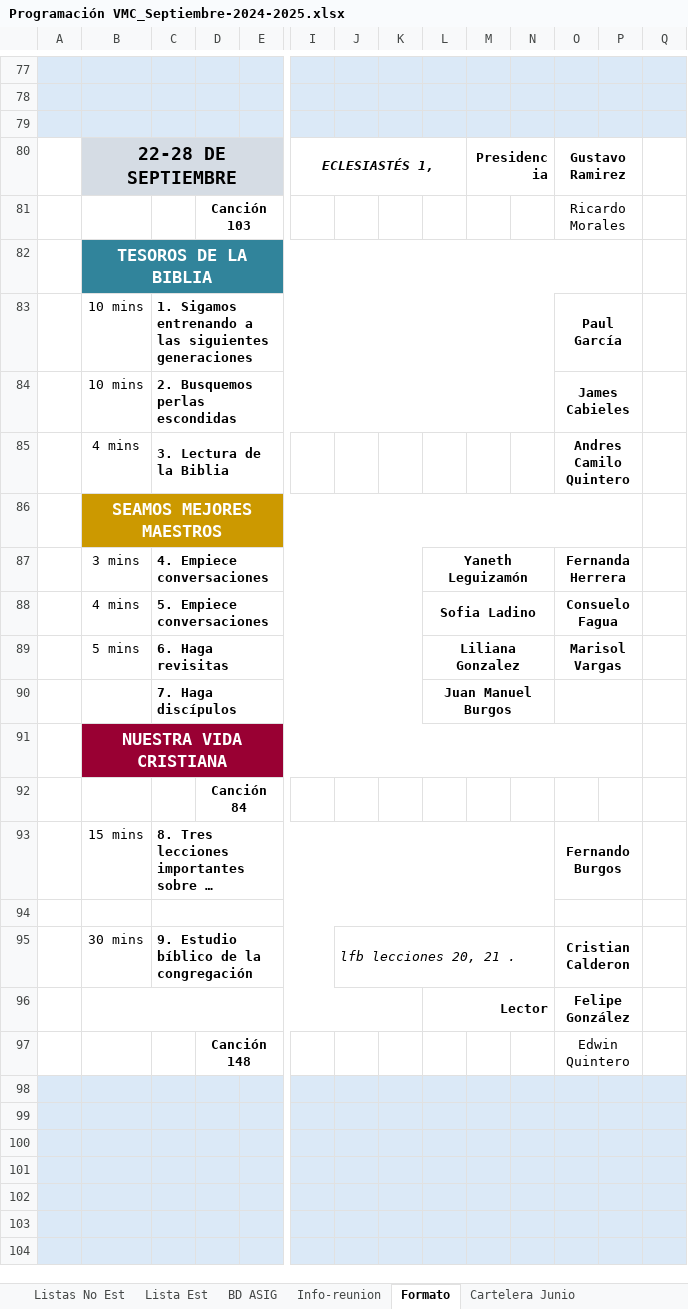
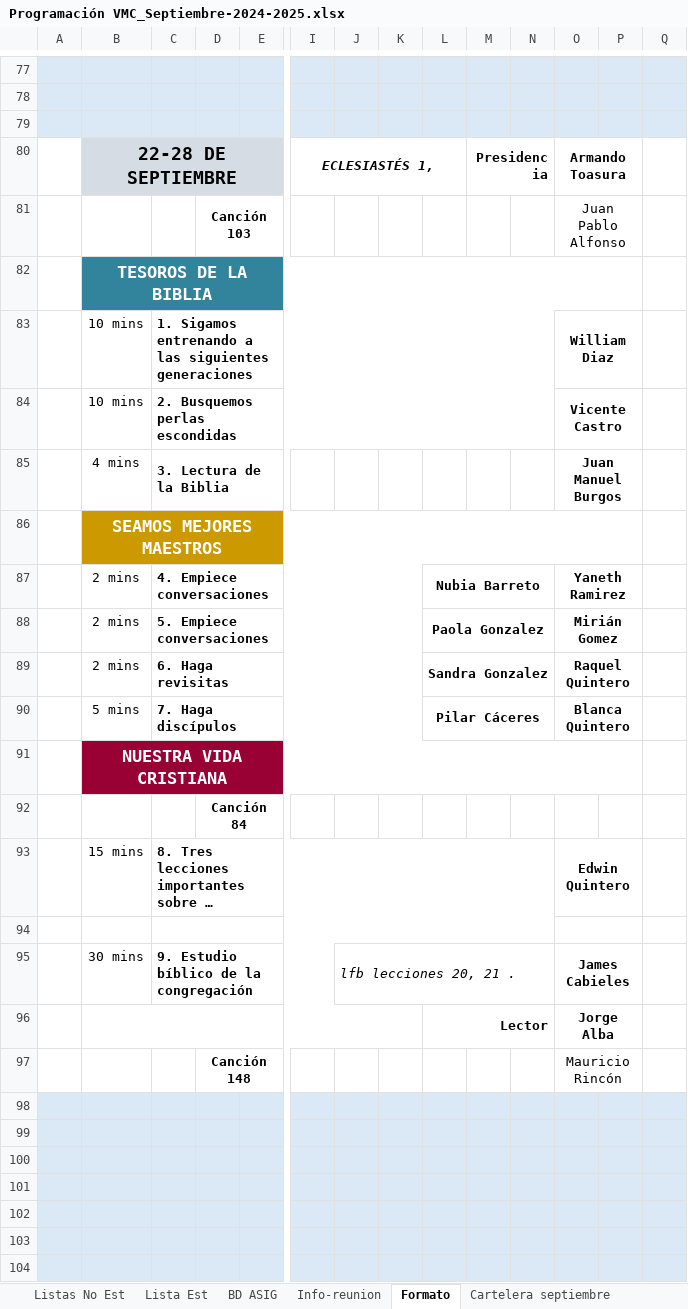
Before and after one commit to LeoQuintero/programador-VMC, an Excel workbook: Programación VMC_Septiembre-2024-2025.xlsx, sheet Formato, drawn as a sheet; only a part is shown, gaps mark what is left out; long unchanged cells end in …; values as stored, in another font and other column widths than the file's, no borders; charts and pictures not drawn; removed rows and columns are numbered as before the commit, all else as after; rows hold the shown columns only; the diff covers the shown part only; the diff names each change by its address in the sheet, - before the commit and + after, or states it on an @@ line.

```diff
--- a/Programación VMC_Septiembre-2024-2025.xlsx (sheet Formato)
+++ b/Programación VMC_Septiembre-2024-2025.xlsx (sheet Formato)
-sheet tab: Cartelera Junio
+sheet tab: Cartelera septiembre
-O80: Gustavo Ramirez
+O80: Armando Toasura
-O81: Ricardo Morales
+O81: Juan Pablo Alfonso
-O83: Paul García
+O83: William Diaz
-O84: James Cabieles
+O84: Vicente Castro
-O85: Andres Camilo Quintero
+O85: Juan Manuel Burgos
-row 87:  | 3 mins | 4. Empiece conversaciones |  |  |  |  |  | Yaneth Leguizamón |  |  | Fernanda Herrera
-row 88:  | 4 mins | 5. Empiece conversaciones |  |  |  |  |  | Sofia Ladino |  |  | Consuelo Fagua
+row 87:  | 2 mins | 4. Empiece conversaciones |  |  |  |  |  | Nubia Barreto |  |  | Yaneth Ramirez
+row 88:  | 2 mins | 5. Empiece conversaciones |  |  |  |  |  | Paola Gonzalez |  |  | Mirián Gomez
-B89: 5 mins
+B89: 2 mins
-L89: Liliana Gonzalez
+L89: Sandra Gonzalez
-O89: Marisol Vargas
+O89: Raquel Quintero
-row 90:  |  | 7. Haga discípulos |  |  |  |  |  | Juan Manuel Burgos
+row 90:  | 5 mins | 7. Haga discípulos |  |  |  |  |  | Pilar Cáceres |  |  | Blanca Quintero
-O93: Fernando Burgos
+O93: Edwin Quintero
-O95: Cristian Calderon
+O95: James Cabieles
-O96: Felipe González
+O96: Jorge Alba
-O97: Edwin Quintero
+O97: Mauricio Rincón
```
Also changed, not shown: 9 added rows, 9 removed rows and 58 edited cells elsewhere in this sheet, sheet Cartelera septiembre, sheet Listas No Est, sheet BD ASIG, sheet Lista Est, sheet Cartelera Julio, formulas that keep their value, charts or pictures, 2 other files.
